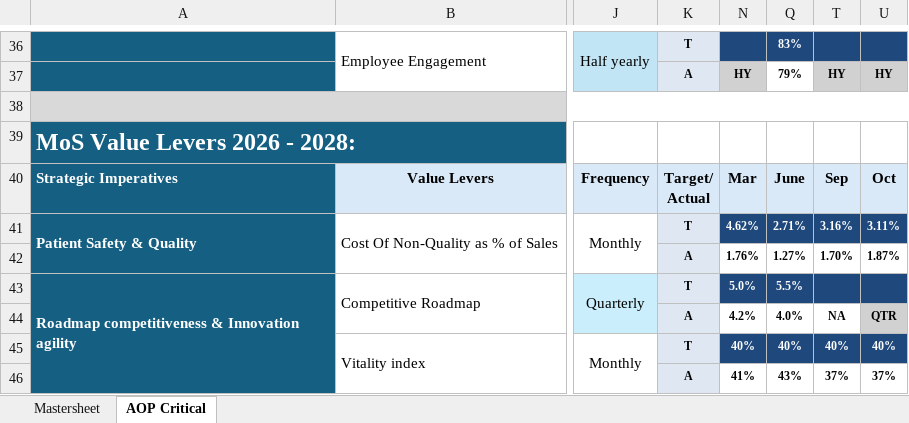
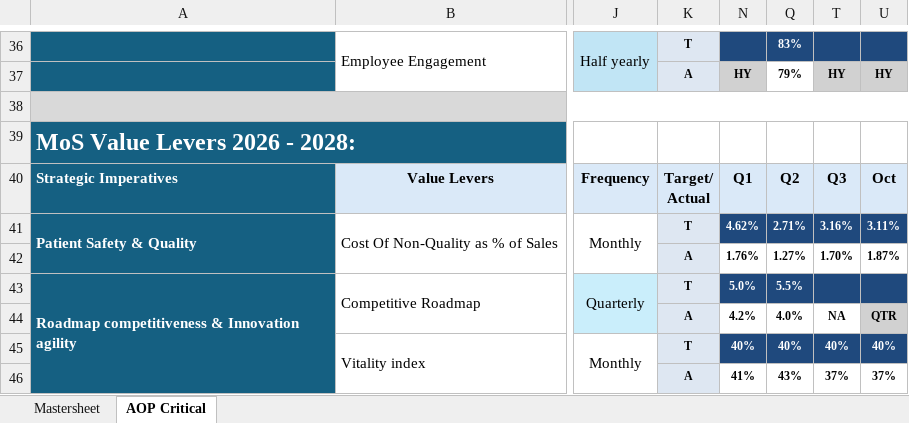
Before and after one commit to pratibha131/DMB-Dashboard, an Excel workbook: data/Strategic Execution Dashboard.xlsx, sheet AOP Critical, drawn as a sheet; only a part is shown, gaps mark what is left out; values as stored, in another font and other column widths than the file's, no borders; charts and pictures and conditional formats not drawn; the diff names each change by its address in the sheet, - before the commit and + after, or states it on an @@ line.

Commit message:
Auto-sync Strategic Execution Dashboard.xlsx from SharePoint via live sync [skip ci]

```diff
--- a/data/Strategic Execution Dashboard.xlsx (sheet AOP Critical)
+++ b/data/Strategic Execution Dashboard.xlsx (sheet AOP Critical)
-N40: Mar
+N40: Q1
-Q40: June
+Q40: Q2
-T40: Sep
+T40: Q3
```
